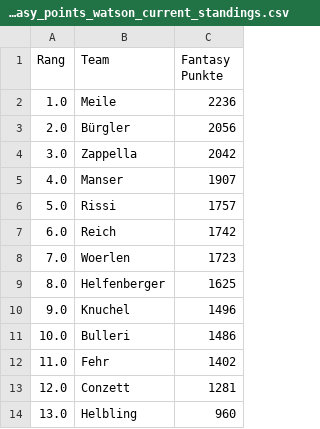
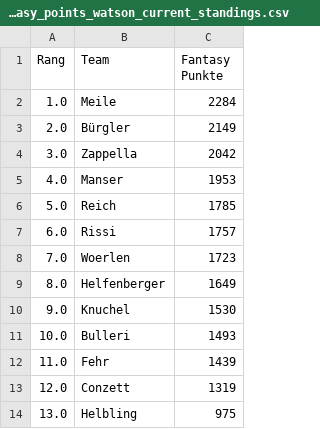
Before and after one commit to leasennch/skifantasy-results, a CSV file: watson/fantasy_points_watson_current_standings.csv, drawn as a sheet.

```diff
--- a/watson/fantasy_points_watson_current_standings.csv
+++ b/watson/fantasy_points_watson_current_standings.csv
@@ -1,14 +1,14 @@
 Rang,Team,Fantasy Punkte
-1.0,Meile,2236
-2.0,Bürgler,2056
+1.0,Meile,2284
+2.0,Bürgler,2149
 3.0,Zappella,2042
-4.0,Manser,1907
-5.0,Rissi,1757
-6.0,Reich,1742
+4.0,Manser,1953
+5.0,Reich,1785
+6.0,Rissi,1757
 7.0,Woerlen,1723
-8.0,Helfenberger,1625
-9.0,Knuchel,1496
-10.0,Bulleri,1486
-11.0,Fehr,1402
-12.0,Conzett,1281
-13.0,Helbling,960
+8.0,Helfenberger,1649
+9.0,Knuchel,1530
+10.0,Bulleri,1493
+11.0,Fehr,1439
+12.0,Conzett,1319
+13.0,Helbling,975
```
Also changed, not shown: unteresAaretal/fantasy_points_Unteres Aaretal_point_races.csv, watson/fantasy_points_watson_point_races.csv, 9 other files.
